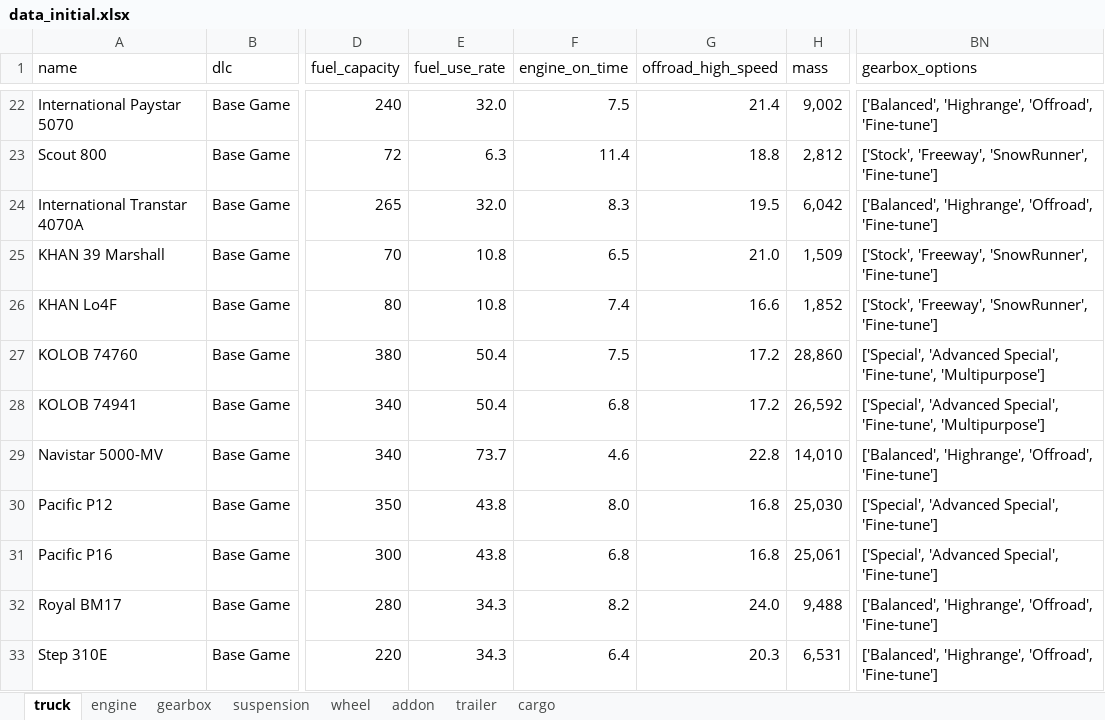
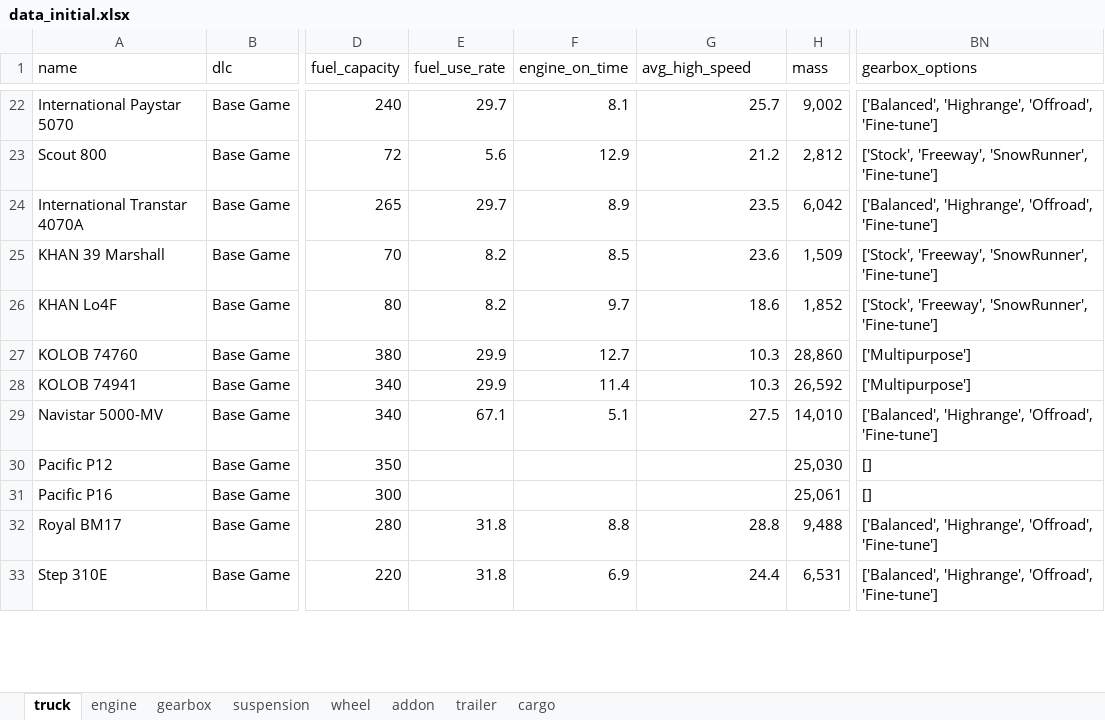
Before and after one commit to ColinGBos/SnowrunnerRunner, an Excel workbook: reference/info/data_initial.xlsx, sheet truck, drawn as a sheet; only a part is shown, gaps mark what is left out; values as stored, in another font and other column widths than the file's, no borders; conditional formats and table styles not drawn; the diff covers the shown part only; the diff names each change by its address in the sheet, - before the commit and + after, or states it on an @@ line.

```diff
--- a/reference/info/data_initial.xlsx (sheet truck)
+++ b/reference/info/data_initial.xlsx (sheet truck)
-G1: offroad_high_speed
+G1: avg_high_speed
-E22 (fuel_use_rate): 32.0
+E22 (fuel_use_rate): 29.7
-F22 (engine_on_time): 7.5
+F22 (engine_on_time): 8.1
-G22 (avg_high_speed): 21.4
+G22 (avg_high_speed): 25.7
-E23 (fuel_use_rate): 6.3
+E23 (fuel_use_rate): 5.6
-F23 (engine_on_time): 11.4
+F23 (engine_on_time): 12.9
-G23 (avg_high_speed): 18.8
+G23 (avg_high_speed): 21.2
-E24 (fuel_use_rate): 32.0
+E24 (fuel_use_rate): 29.7
-F24 (engine_on_time): 8.3
+F24 (engine_on_time): 8.9
-G24 (avg_high_speed): 19.5
+G24 (avg_high_speed): 23.5
-E25:E26 (fuel_use_rate): 10.8
+E25:E26 (fuel_use_rate): 8.2
-F25 (engine_on_time): 6.5
+F25 (engine_on_time): 8.5
-G25 (avg_high_speed): 21.0
+G25 (avg_high_speed): 23.6
-F26 (engine_on_time): 7.4
+F26 (engine_on_time): 9.7
-G26 (avg_high_speed): 16.6
+G26 (avg_high_speed): 18.6
-E27:E28 (fuel_use_rate): 50.4
+E27:E28 (fuel_use_rate): 29.9
-F27 (engine_on_time): 7.5
+F27 (engine_on_time): 12.7
-G27:G28 (avg_high_speed): 17.2
+G27:G28 (avg_high_speed): 10.3
-BN27:BN28 (gearbox_options): ['Special', 'Advanced Special', 'Fine-tune', 'Multipurpose']
+BN27:BN28 (gearbox_options): ['Multipurpose']
-F28 (engine_on_time): 6.8
+F28 (engine_on_time): 11.4
-E29 (fuel_use_rate): 73.7
+E29 (fuel_use_rate): 67.1
-F29 (engine_on_time): 4.6
+F29 (engine_on_time): 5.1
-G29 (avg_high_speed): 22.8
+G29 (avg_high_speed): 27.5
-E30:E31 (fuel_use_rate): 43.8
+E30:E31 (fuel_use_rate): (empty)
-F30 (engine_on_time): 8.0
+F30 (engine_on_time): (empty)
-G30:G31 (avg_high_speed): 16.8
+G30:G31 (avg_high_speed): (empty)
-BN30:BN31 (gearbox_options): ['Special', 'Advanced Special', 'Fine-tune']
+BN30:BN31 (gearbox_options): []
-F31 (engine_on_time): 6.8
+F31 (engine_on_time): (empty)
-E32:E33 (fuel_use_rate): 34.3
+E32:E33 (fuel_use_rate): 31.8
-F32 (engine_on_time): 8.2
+F32 (engine_on_time): 8.8
-G32 (avg_high_speed): 24.0
+G32 (avg_high_speed): 28.8
-F33 (engine_on_time): 6.4
+F33 (engine_on_time): 6.9
-G33 (avg_high_speed): 20.3
+G33 (avg_high_speed): 24.4
```
Also changed, not shown: 323 edited cells elsewhere in this sheet, sheet gearbox, reference/info/data_edited.xlsx, 20 other files.
